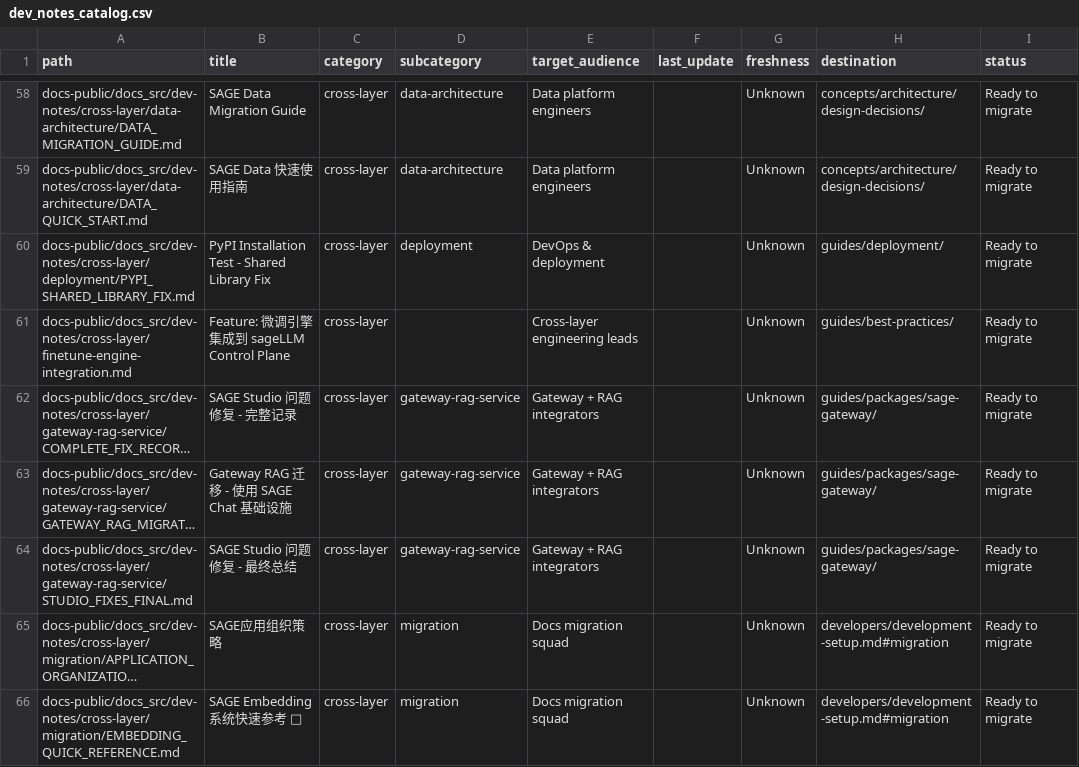
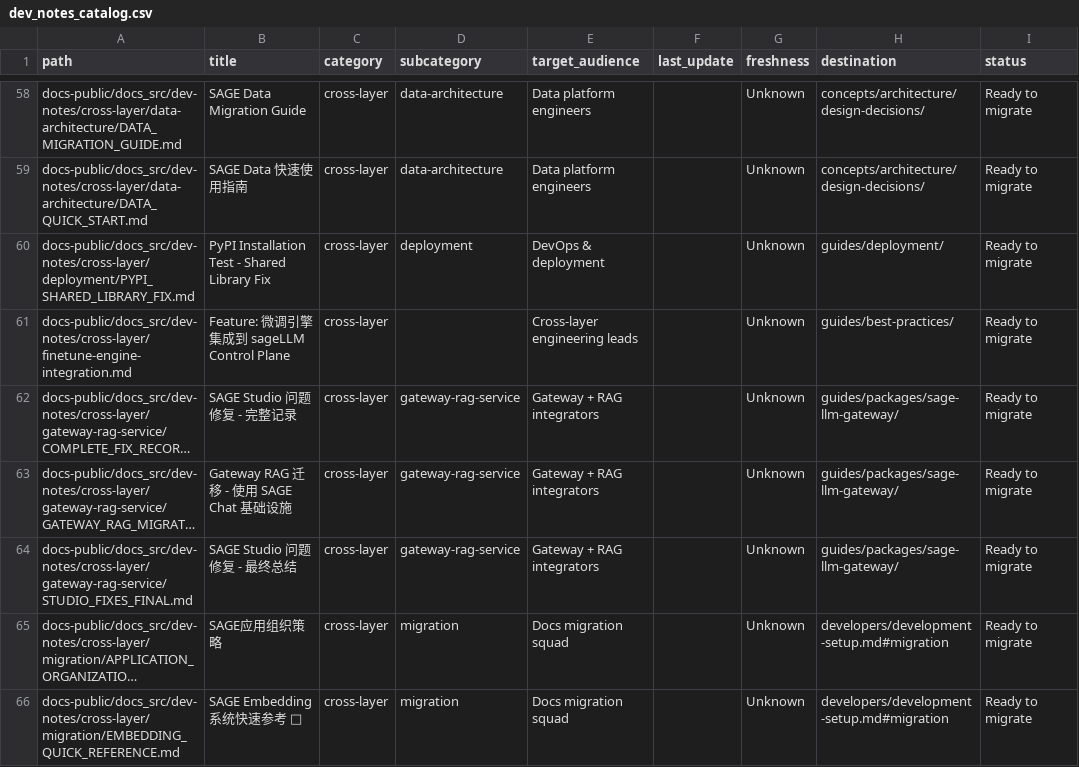
Before and after one commit to intellistream/SAGE-Pub, a CSV file: docs_src/dev-notes/dev_notes_catalog.csv, drawn as a sheet; only a part is shown, gaps mark what is left out; long unchanged cells end in …; the diff names each change by its address in the sheet, - before the commit and + after, or states it on an @@ line.

```diff
--- a/docs_src/dev-notes/dev_notes_catalog.csv
+++ b/docs_src/dev-notes/dev_notes_catalog.csv
-H62:H64 (destination): guides/packages/sage-gateway/
+H62:H64 (destination): guides/packages/sage-llm-gateway/
```
Also changed, not shown: 58 other files.
